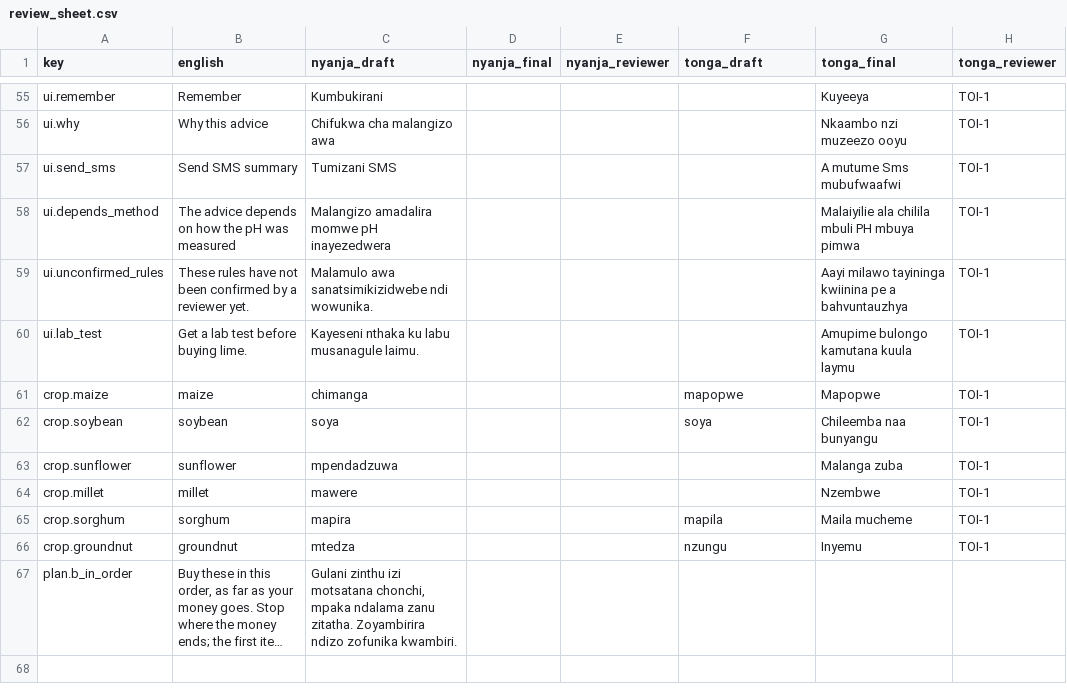
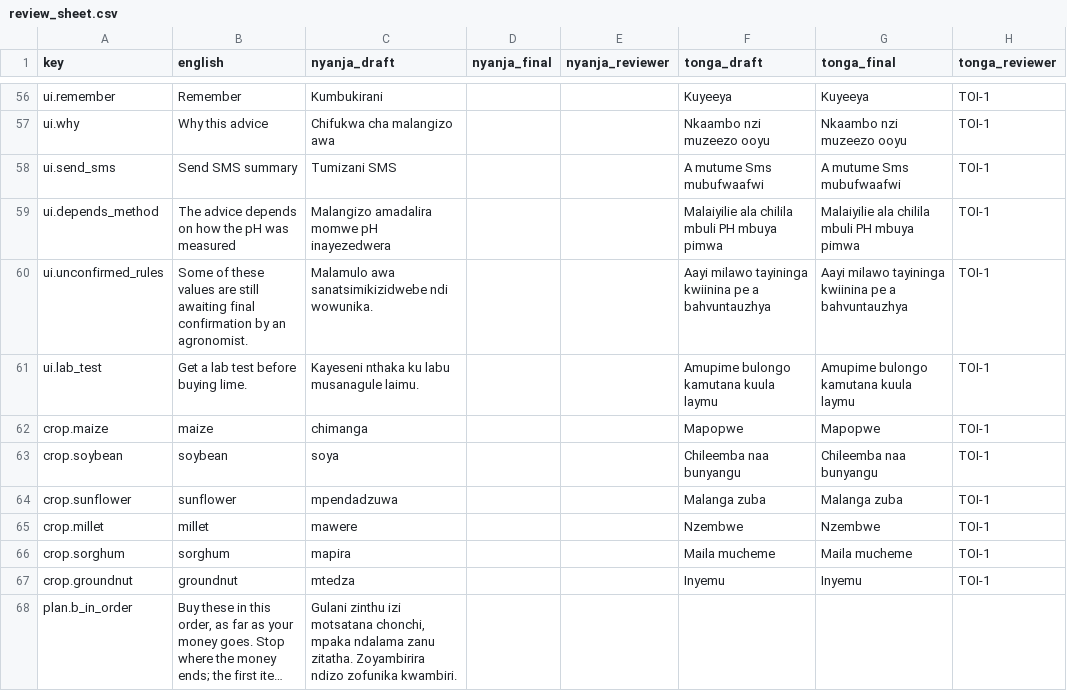
Before and after one commit to lush-is-him/soilsense-zm, a CSV file: docs/translations/review_sheet.csv, drawn as a sheet; only a part is shown, gaps mark what is left out; long unchanged cells end in …; addresses are those after the commit; the diff covers the shown part only; the diff names each change by its address in the sheet, - before the commit and + after, or states it on an @@ line.

```diff
--- a/docs/translations/review_sheet.csv
+++ b/docs/translations/review_sheet.csv
-F56 (tonga_draft): (empty)
+F56 (tonga_draft): Kuyeeya
-F57 (tonga_draft): (empty)
+F57 (tonga_draft): Nkaambo nzi muzeezo ooyu
-F58 (tonga_draft): (empty)
+F58 (tonga_draft): A mutume Sms mubufwaafwi
-F59 (tonga_draft): (empty)
+F59 (tonga_draft): Malaiyilie ala chilila mbuli PH mbuya pimwa
-B60 (english): These rules have not been confirmed by a reviewer yet.
+B60 (english): Some of these values are still awaiting final confirmation by an agronomist.
-F60 (tonga_draft): (empty)
+F60 (tonga_draft): Aayi milawo tayininga kwiinina pe a bahvuntauzhya
-F61 (tonga_draft): (empty)
+F61 (tonga_draft): Amupime bulongo kamutana kuula laymu
-F62 (tonga_draft): mapopwe
+F62 (tonga_draft): Mapopwe
-F63 (tonga_draft): soya
+F63 (tonga_draft): Chileemba naa bunyangu
-F64 (tonga_draft): (empty)
+F64 (tonga_draft): Malanga zuba
-F65 (tonga_draft): (empty)
+F65 (tonga_draft): Nzembwe
-F66 (tonga_draft): mapila
+F66 (tonga_draft): Maila mucheme
-F67 (tonga_draft): nzungu
+F67 (tonga_draft): Inyemu
```
Also changed, not shown: 1 added row and 58 edited cells elsewhere in this file, 13 other files.
